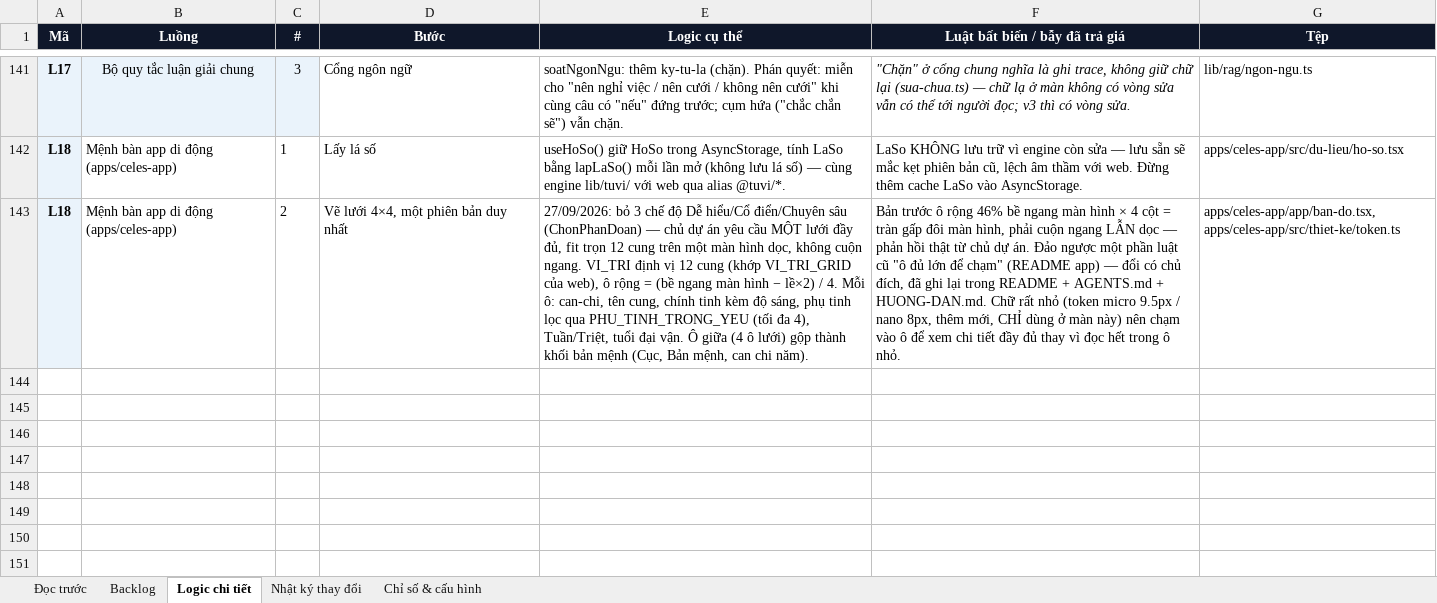
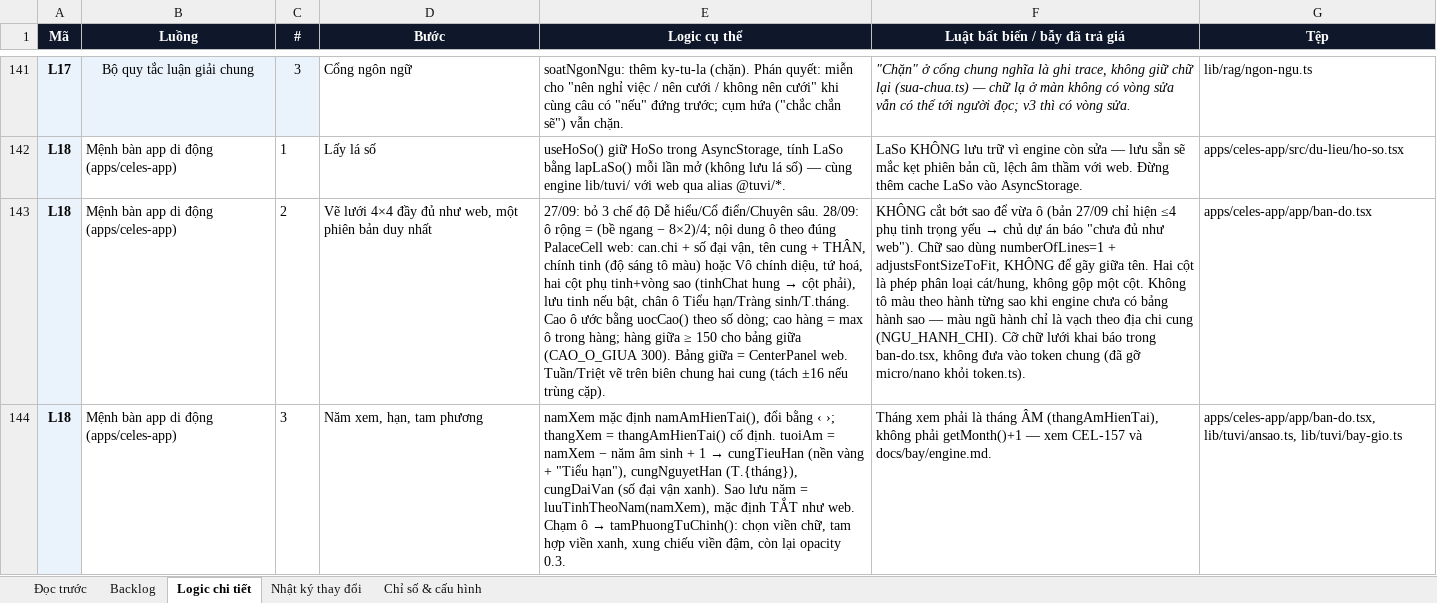
Before and after one commit to Hieuzz05/Celestia-tuvi, an Excel workbook: PRODUCT-BACKLOG.xlsx, sheet Logic chi tiết, drawn as a sheet; only a part is shown, gaps mark what is left out; values as stored, in another font and other column widths than the file's, no borders; the diff names each change by its address in the sheet, - before the commit and + after, or states it on an @@ line.

```diff
--- a/PRODUCT-BACKLOG.xlsx (sheet Logic chi tiết)
+++ b/PRODUCT-BACKLOG.xlsx (sheet Logic chi tiết)
-D143 (Bước): Vẽ lưới 4×4, một phiên bản duy nhất
+D143 (Bước): Vẽ lưới 4×4 đầy đủ như web, một phiên bản duy nhất
@@ E143 (Logic cụ thể): 27/09/2026: bỏ 3 chế độ Dễ hiểu/Cổ điển/Chuyên sâu (ChonPhanDoan) — chủ dự án yêu cầu MỘT lưới đầy đủ, fit trọn 12 cung trên một màn hình dọc, không cuộn ngang. VI_TRI định vị 12 cung (khớp VI_TRI_GRID của web), ô rộng = (bề ngang màn hình − lề×2) / 4. Mỗi ô: can-chi, tên cung, chính tinh kèm độ sáng, phụ tinh lọc qua PHU_TINH_TRONG_YEU (tối đa 4), Tuần/Triệt, tuổi đại vận. Ô giữa (4 ô lưới) gộp thành khối bản mệnh (Cục, Bản mệnh, can chi năm). → 27/09: bỏ 3 chế độ Dễ hiểu/Cổ điển/Chuyên sâu. 28/09: ô rộng = (bề ngang − 8×2)/4; nội dung ô theo đúng PalaceCell web: can.chi + số đại vận, tên cung + THÂN, chính tinh (độ sáng tô màu) hoặc Vô chính diệu, tứ hoá, hai cột phụ tinh+vòng sao (tinhChat hung → cột phải), lưu tinh nếu bật, chân ô Tiểu hạn/Tràng sinh/T.tháng. Cao ô ước bằng uocCao() theo số dòng; cao hàng = max ô trong hàng; hàng giữa ≥ 150 cho bảng giữa (CAO_O_GIUA 300). Bảng giữa = CenterPanel web. Tuần/Triệt vẽ trên biên chung hai cung (tách ±16 nếu trùng cặp). @@
@@ F143 (Luật bất biến / bẫy đã trả giá): Bản trước ô rộng 46% bề ngang màn hình × 4 cột = tràn gấp đôi màn hình, phải cuộn ngang LẪN dọc — phản hồi thật từ chủ dự án. Đảo ngược một phần luật cũ "ô đủ lớn để chạm" (README app) — đổi có chủ đích, đã ghi lại trong README + AGENTS.md + HUONG-DAN.md. Chữ rất nhỏ (token micro 9.5px / nano 8px, thêm mới, CHỈ dùng ở màn này) nên chạm vào ô để xem chi tiết đầy đủ thay vì đọc hết trong ô nhỏ. → KHÔNG cắt bớt sao để vừa ô (bản 27/09 chỉ hiện ≤4 phụ tinh trọng yếu → chủ dự án báo "chưa đủ như web"). Chữ sao dùng numberOfLines=1 + adjustsFontSizeToFit, KHÔNG để gãy giữa tên. Hai cột là phép phân loại cát/hung, không gộp một cột. Không tô màu theo hành từng sao khi engine chưa có bảng hành sao — màu ngũ hành chỉ là vạch theo địa chi cung (NGU_HANH_CHI). Cỡ chữ lưới khai báo trong ban-do.tsx, không đưa vào token chung (đã gỡ micro/nano khỏi token.ts). @@
-G143 (Tệp): apps/celes-app/app/ban-do.tsx, apps/celes-app/src/thiet-ke/token.ts
+G143 (Tệp): apps/celes-app/app/ban-do.tsx
+row 144: L18 | Mệnh bàn app di động (apps/celes-app) | 3 | Năm xem, hạn, tam phương | namXem mặc định namAmHienTai(), đổi bằng ‹ ›; thangXem = thangAmHienTai() cố định. tuoiAm = namXem − năm âm sinh + 1 → cungTieuHan (nền vàng + "Tiểu hạn"), cungNguyetHan (T.{tháng}), cungDaiVan (số đại vận xanh). Sao lưu năm = luuTinhTheoNam(namXem), mặc định TẮT như web. Chạm ô → tamPhuongTuChinh(): chọn viền chữ, tam hợp viền xanh, xung chiếu viền đậm, còn lại opacity 0.3. | Tháng xem phải là tháng ÂM (thangAmHienTai), không phải getMonth()+1 — xem CEL-157 và docs/bay/engine.md. | apps/celes-app/app/ban-do.tsx, lib/tuvi/ansao.ts, lib/tuvi/bay-gio.ts
```
Also changed, not shown: sheet Backlog, sheet Nhật ký thay đổi, 12 other files.
